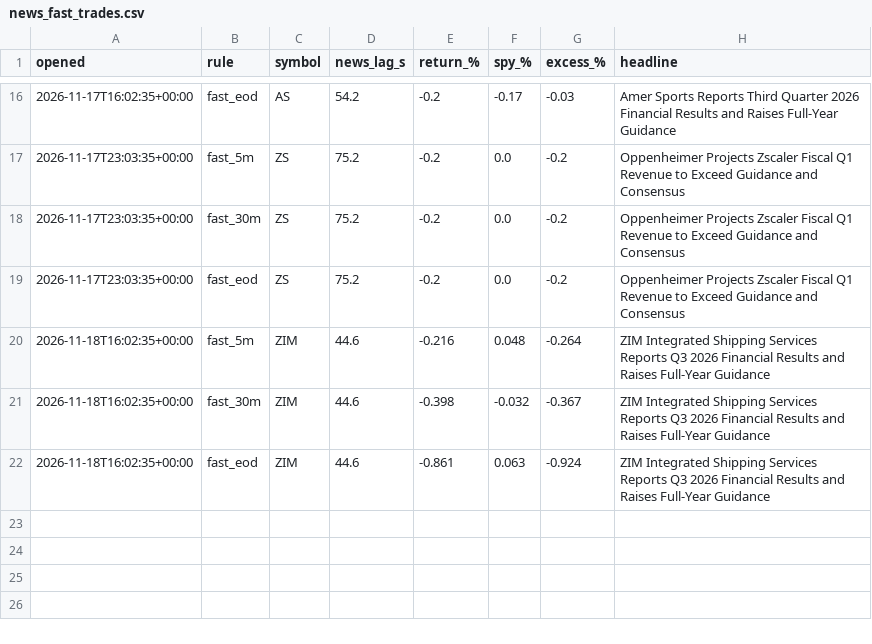
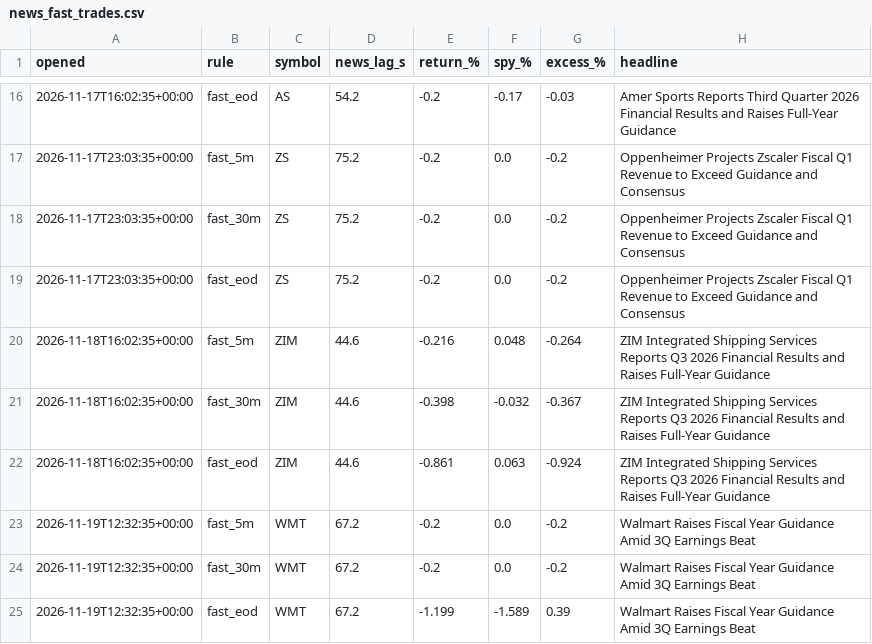
Before and after one commit to TChaplain/data-pipeline-lab, a CSV file: journal/news_fast_trades.csv, drawn as a sheet; only a part is shown, gaps mark what is left out; the diff names each change by its address in the sheet, - before the commit and + after, or states it on an @@ line.

```diff
--- a/journal/news_fast_trades.csv
+++ b/journal/news_fast_trades.csv
+row 23: 2026-11-19T12:32:35+00:00 | fast_5m | WMT | 67.2 | -0.2 | 0.0 | -0.2 | Walmart Raises Fiscal Year Guidance Amid 3Q Earnings Beat
+row 24: 2026-11-19T12:32:35+00:00 | fast_30m | WMT | 67.2 | -0.2 | 0.0 | -0.2 | Walmart Raises Fiscal Year Guidance Amid 3Q Earnings Beat
+row 25: 2026-11-19T12:32:35+00:00 | fast_eod | WMT | 67.2 | -1.199 | -1.589 | 0.39 | Walmart Raises Fiscal Year Guidance Amid 3Q Earnings Beat
```
